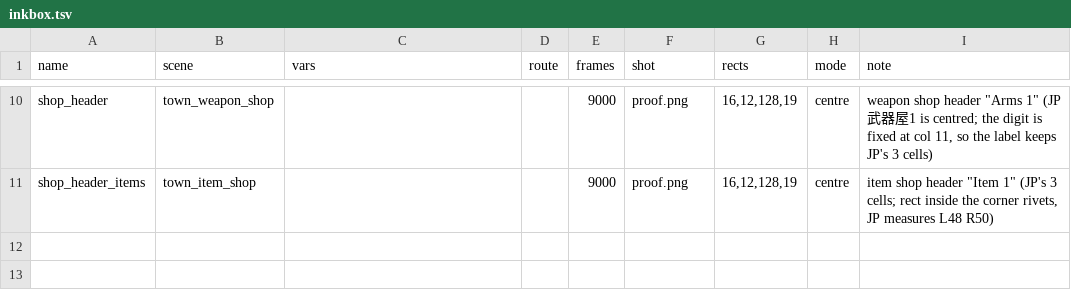
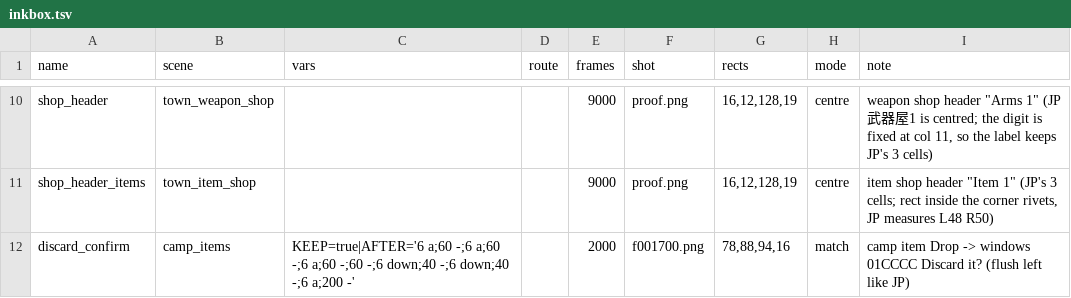
Before and after one commit to minhnhattonthat/bounty-sword-en, a TSV file: docs/inkbox.tsv, drawn as a sheet; only a part is shown, gaps mark what is left out; the diff names each change by its address in the sheet, - before the commit and + after, or states it on an @@ line.

```diff
--- a/docs/inkbox.tsv
+++ b/docs/inkbox.tsv
+row 12: discard_confirm | camp_items | KEEP=true|AFTER='6 a;60 -;6 a;60 -;6 a;60 -;60 -;6 down;40 -;6 down;40 -;6 a;200 -' |  | 2000 | f001700.png | 78,88,94,16 | match | camp item Drop -> windows 01CCCC Discard it? (flush left like JP)
```
Also changed, not shown: tools/debug/scenes.tsv, 10 other files.
